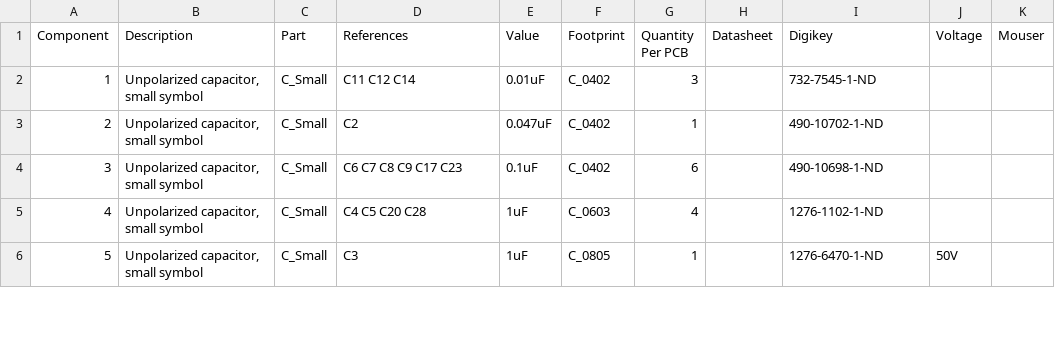
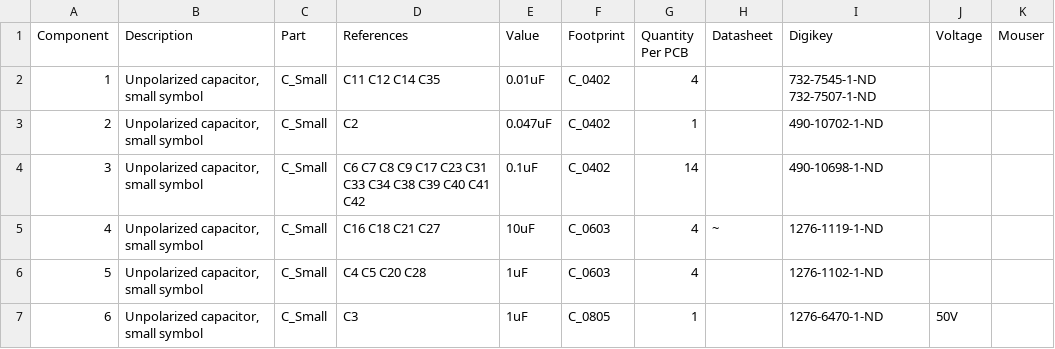
Before and after one commit to mark-belbin/motor-controller, a CSV file: PCBs/Thruster_Controller_V2/Thruster_Controller_V2_bom_V2.csv, drawn as a sheet; only a part is shown; addresses are those after the commit; the diff covers the shown part only; the diff names each change by its address in the sheet, - before the commit and + after, or states it on an @@ line.

```diff
--- a/PCBs/Thruster_Controller_V2/Thruster_Controller_V2_bom_V2.csv
+++ b/PCBs/Thruster_Controller_V2/Thruster_Controller_V2_bom_V2.csv
-D2 (References): C11 C12 C14
+D2 (References): C11 C12 C14 C35
-G2 (Quantity Per PCB): 3
+G2 (Quantity Per PCB): 4
-I2 (Digikey): 732-7545-1-ND
+I2 (Digikey): 732-7545-1-ND 732-7507-1-ND
-D4 (References): C6 C7 C8 C9 C17 C23
+D4 (References): C6 C7 C8 C9 C17 C23 C31 C33 C34 C38 C39 C40 C41 C42
-G4 (Quantity Per PCB): 6
+G4 (Quantity Per PCB): 14
+row 5: 4 | Unpolarized capacitor, small symbol | C_Small | C16 C18 C21 C27 | 10uF | C_0603 | 4 | ~ | 1276-1119-1-ND
@@ column A (Component) renumbered between rows 6 and 40 @@
```
Also changed, not shown: 2 added rows, 1 removed row and 17 edited cells elsewhere in this file, 14 other files.
